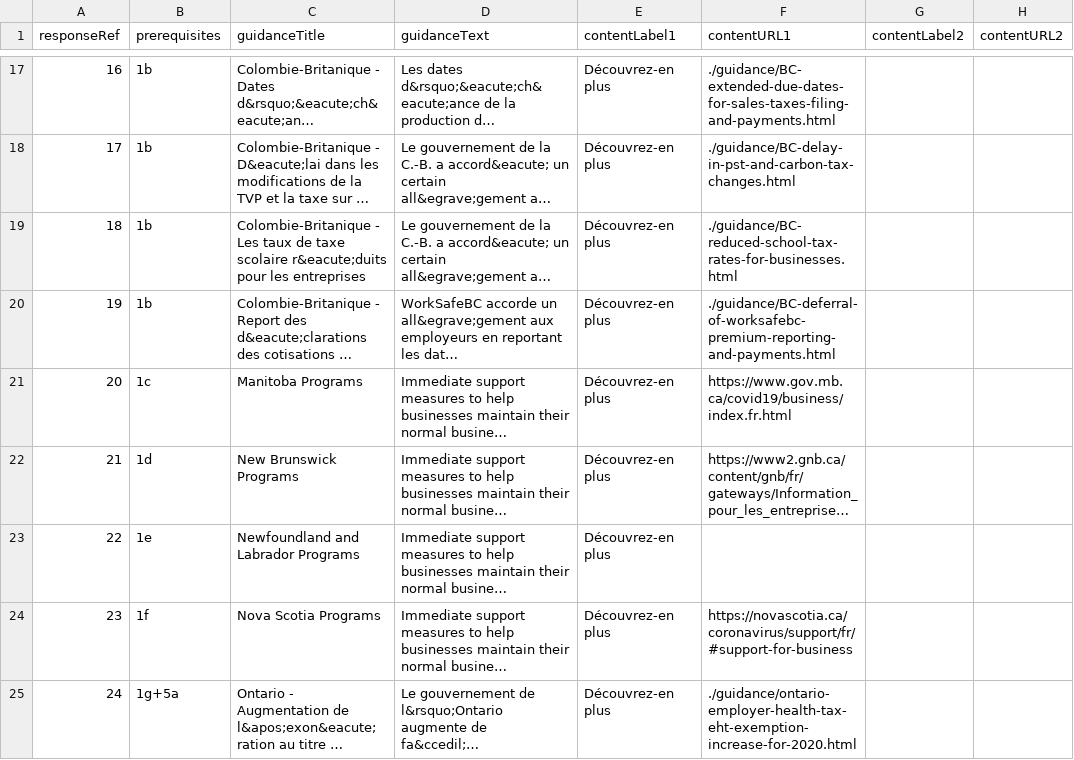
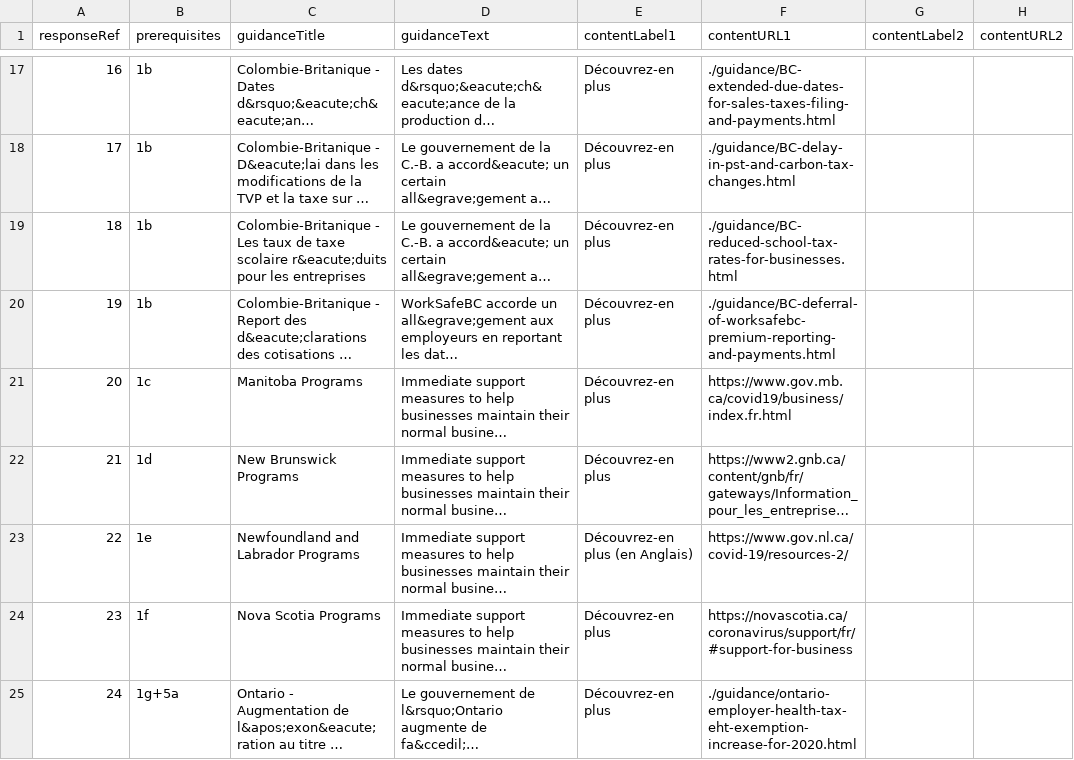
Before and after one commit to wonda05/covid19-business-support-finder-FR, a CSV file: static/data/responses.csv, drawn as a sheet; only a part is shown, gaps mark what is left out; long unchanged cells end in …; the diff names each change by its address in the sheet, - before the commit and + after, or states it on an @@ line.

Commit message:
add Newfoundland external EN link

```diff
--- a/static/data/responses.csv
+++ b/static/data/responses.csv
-E23 (contentLabel1): Découvrez-en plus
+E23 (contentLabel1): Découvrez-en plus (en Anglais)
-F23 (contentURL1): (empty)
+F23 (contentURL1): https://www.gov.nl.ca/covid-19/resources-2/
```
